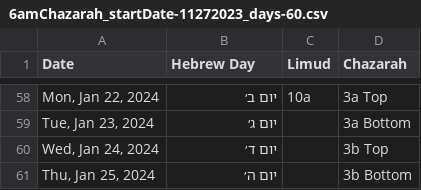
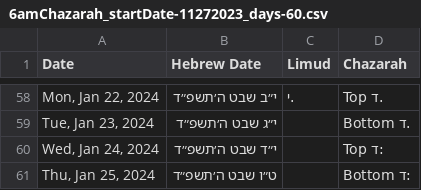
Before and after one commit to yehudalehrfield/6amChaburahChazarah, a CSV file: exports/old/6amChazarah_startDate-11272023_days-60.csv, drawn as a sheet; only a part is shown, gaps mark what is left out; the diff covers the shown part only.

```diff
--- a/exports/old/6amChazarah_startDate-11272023_days-60.csv
+++ b/exports/old/6amChazarah_startDate-11272023_days-60.csv
@@ -1 +1 @@
-Date,Hebrew Day,Limud,Chazarah
+Date,Hebrew Date,Limud,Chazarah
@@ -58,4 +58,4 @@ Date,Hebrew Day,Limud,Chazarah
-"Mon, Jan 22, 2024",יום ב׳,10a,3a Top
-"Tue, Jan 23, 2024",יום ג׳,,3a Bottom
-"Wed, Jan 24, 2024",יום ד׳,,3b Top
-"Thu, Jan 25, 2024",יום ה׳,,3b Bottom
+"Mon, Jan 22, 2024",י״ב שבט ה׳תשפ״ד,.י,.ד Top
+"Tue, Jan 23, 2024",י״ג שבט ה׳תשפ״ד,,.ד Bottom
+"Wed, Jan 24, 2024",י״ד שבט ה׳תשפ״ד,,:ד Top
+"Thu, Jan 25, 2024",ט״ו שבט ה׳תשפ״ד,,:ד Bottom
```
Also changed, not shown: 120 edited cells elsewhere in this file, 3 other files.
